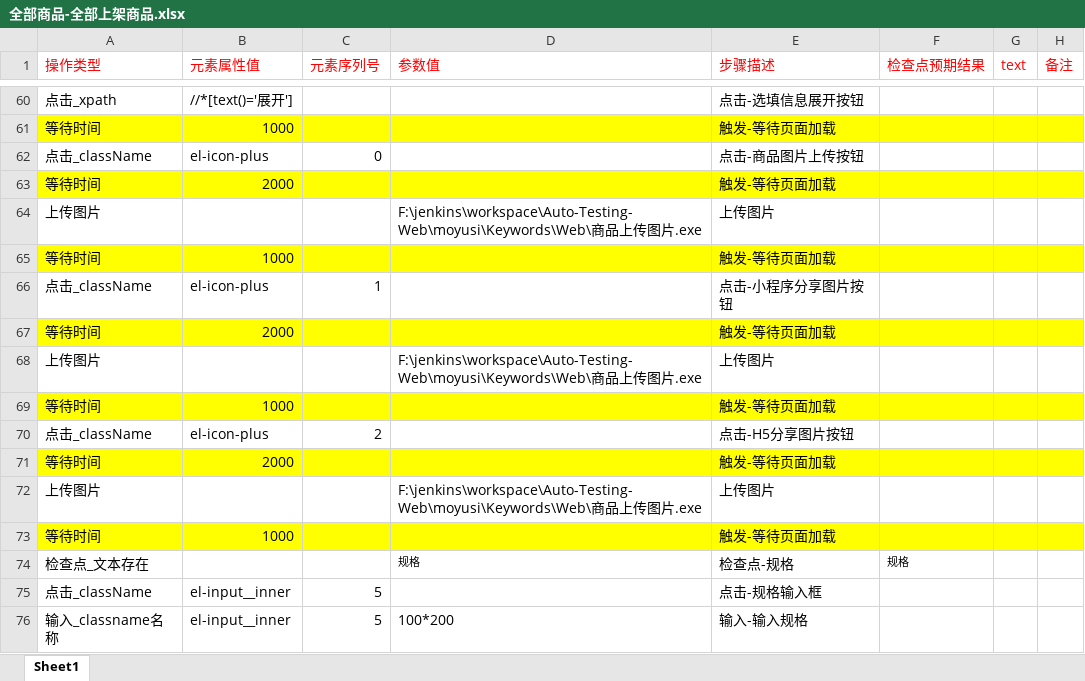
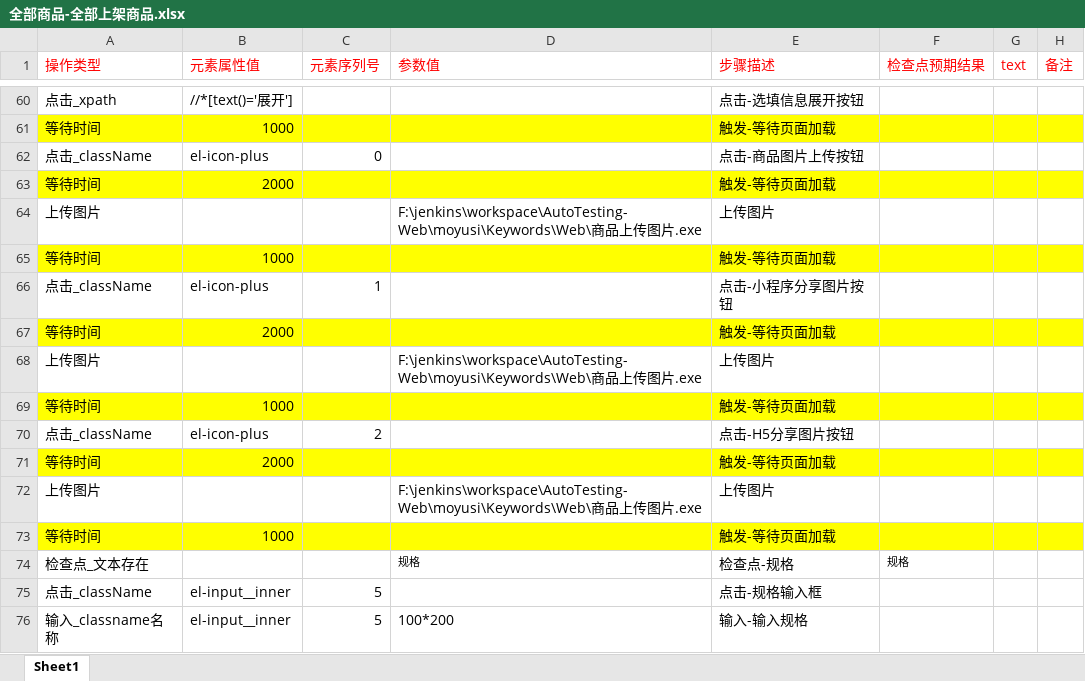
Before and after one commit to BearWwang/auto, an Excel workbook: moyusi/Keywords/Web/全部商品-全部上架商品.xlsx, sheet Sheet1, drawn as a sheet; only a part is shown, gaps mark what is left out; values as stored, in another font and other column widths than the file's, no borders; the diff names each change by its address in the sheet, - before the commit and + after, or states it on an @@ line.

```diff
--- a/moyusi/Keywords/Web/全部商品-全部上架商品.xlsx (sheet Sheet1)
+++ b/moyusi/Keywords/Web/全部商品-全部上架商品.xlsx (sheet Sheet1)
-D64 (参数值): F:\jenkins\workspace\Auto-Testing-Web\moyusi\Keywords\Web\商品…
+D64 (参数值): F:\jenkins\workspace\AutoTesting-Web\moyusi\Keywords\Web\商品…
-D68 (参数值): F:\jenkins\workspace\Auto-Testing-Web\moyusi\Keywords\Web\商品…
+D68 (参数值): F:\jenkins\workspace\AutoTesting-Web\moyusi\Keywords\Web\商品…
-D72 (参数值): F:\jenkins\workspace\Auto-Testing-Web\moyusi\Keywords\Web\商品…
+D72 (参数值): F:\jenkins\workspace\AutoTesting-Web\moyusi\Keywords\Web\商品…
```
Also changed, not shown: moyusi/Keywords/Web/优惠券-新增未开始的活动.xlsx, moyusi/Keywords/Web/优惠券-新增进行中的活动.xlsx, 5 other files.
